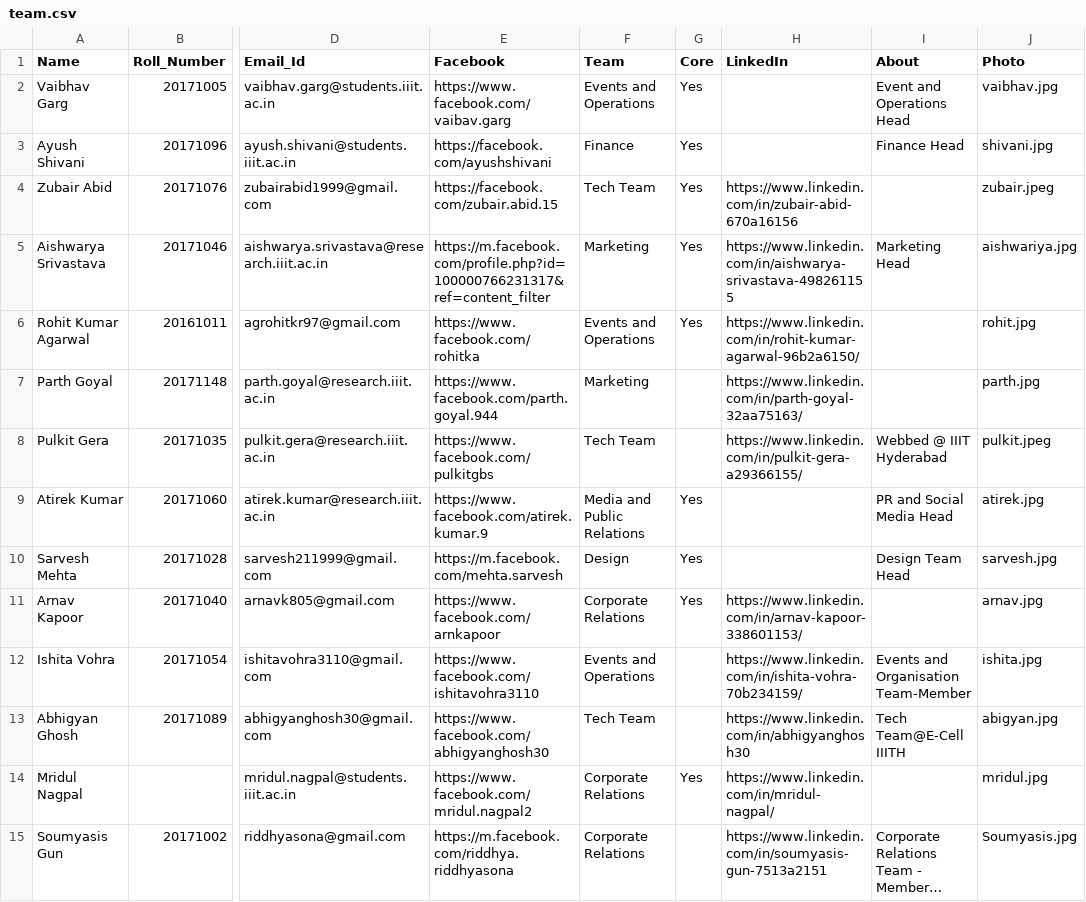
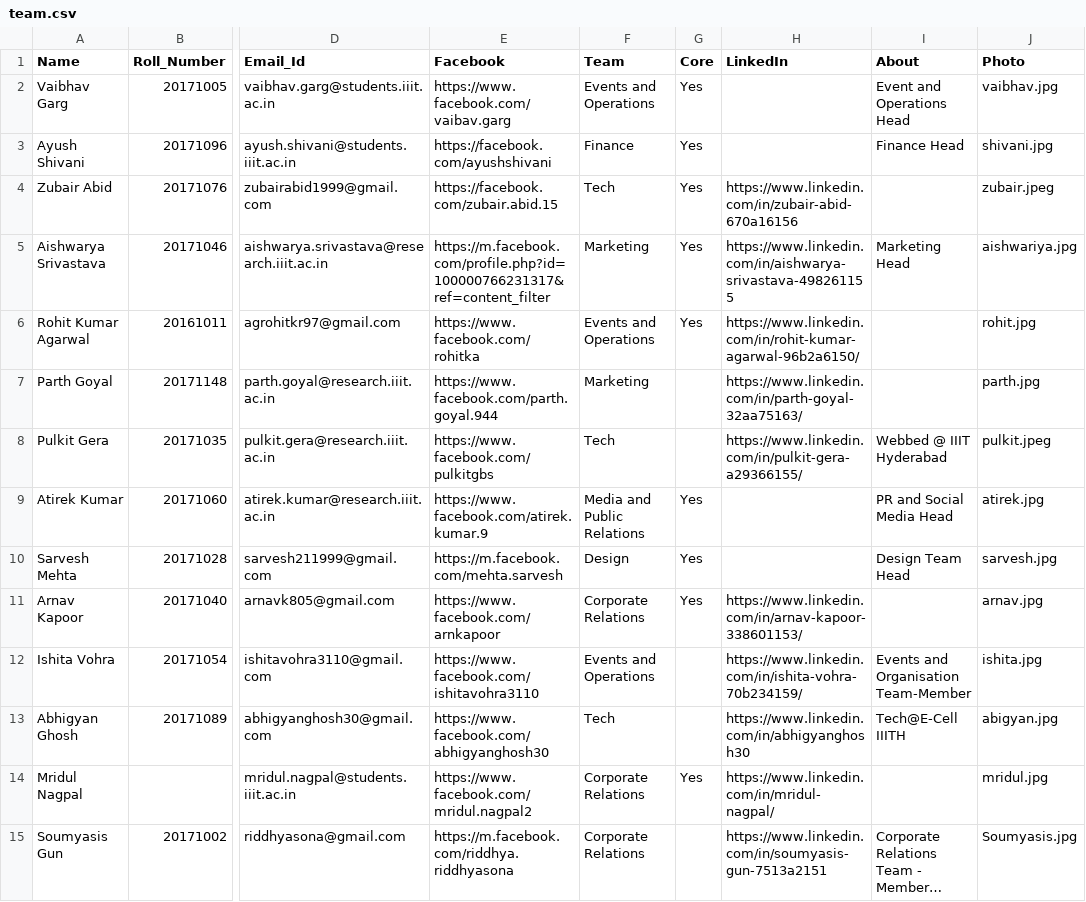
Before and after one commit to IIIT-ECell/website, a CSV file: _data/team.csv, drawn as a sheet; only a part is shown, gaps mark what is left out; long unchanged cells end in …; the diff names each change by its address in the sheet, - before the commit and + after, or states it on an @@ line.

Commit message:
Fixes 2 - changed redundant "Tech Team" to just "Tech" - fixed padding issues in navbar and dept headings on small viewports

```diff
--- a/_data/team.csv
+++ b/_data/team.csv
-F4 (Team): Tech Team
+F4 (Team): Tech
-F8 (Team): Tech Team
+F8 (Team): Tech
-F13 (Team): Tech Team
+F13 (Team): Tech
-I13 (About): Tech Team@E-Cell IIITH
+I13 (About): Tech@E-Cell IIITH
```
Also changed, not shown: 5 other files.
